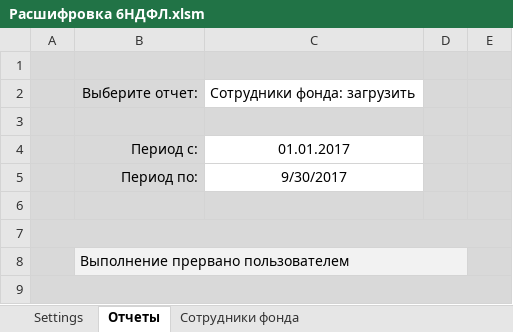
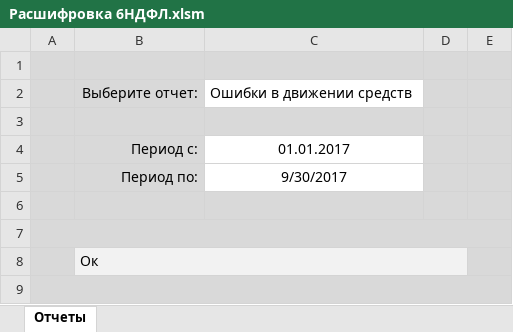
Before and after one commit to ZVlad1980/excel_api, an Excel workbook: xls/Расшифровка 6НДФЛ.xlsm, sheet Отчеты, drawn as a sheet; values as stored, in another font and other column widths than the file's, no borders; charts and pictures and table styles not drawn; the diff names each change by its address in the sheet, - before the commit and + after, or states it on an @@ line.

```diff
--- a/xls/Расшифровка 6НДФЛ.xlsm (sheet Отчеты)
+++ b/xls/Расшифровка 6НДФЛ.xlsm (sheet Отчеты)
@@ sheet tab hidden: Settings @@
-sheet tab: Сотрудники фонда
-C2: Сотрудники фонда: загрузить
+C2: Ошибки в движении средств
-B8: Выполнение прервано пользователем
+B8: Ок
```
Also changed, not shown: other sheet tabs, charts or pictures, 4 other files.
